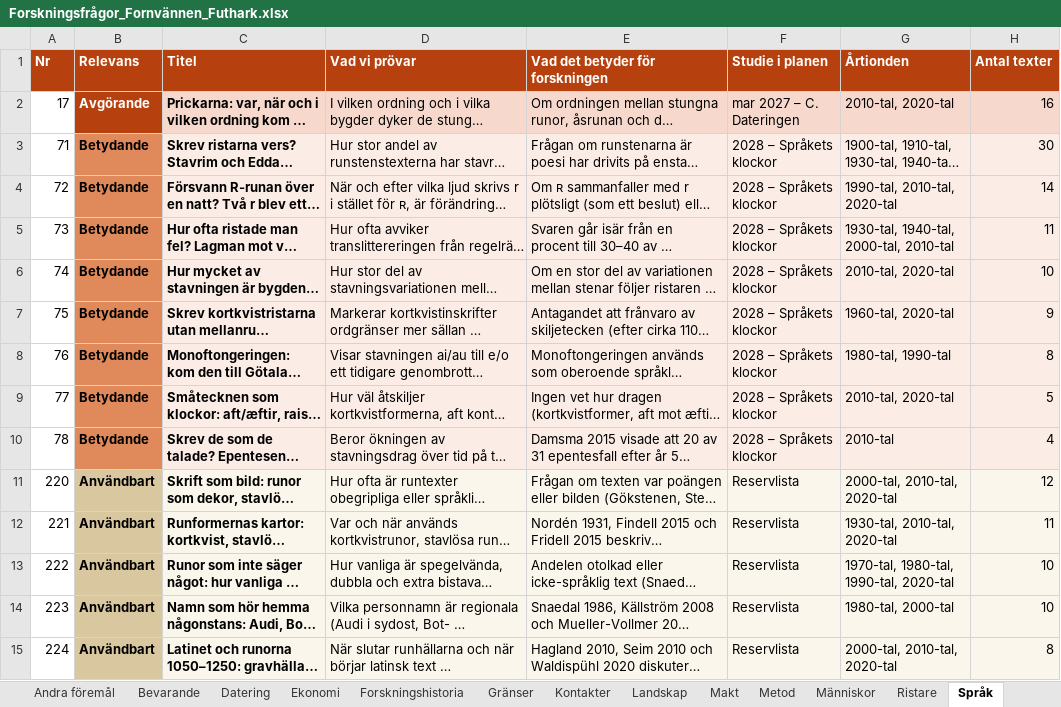
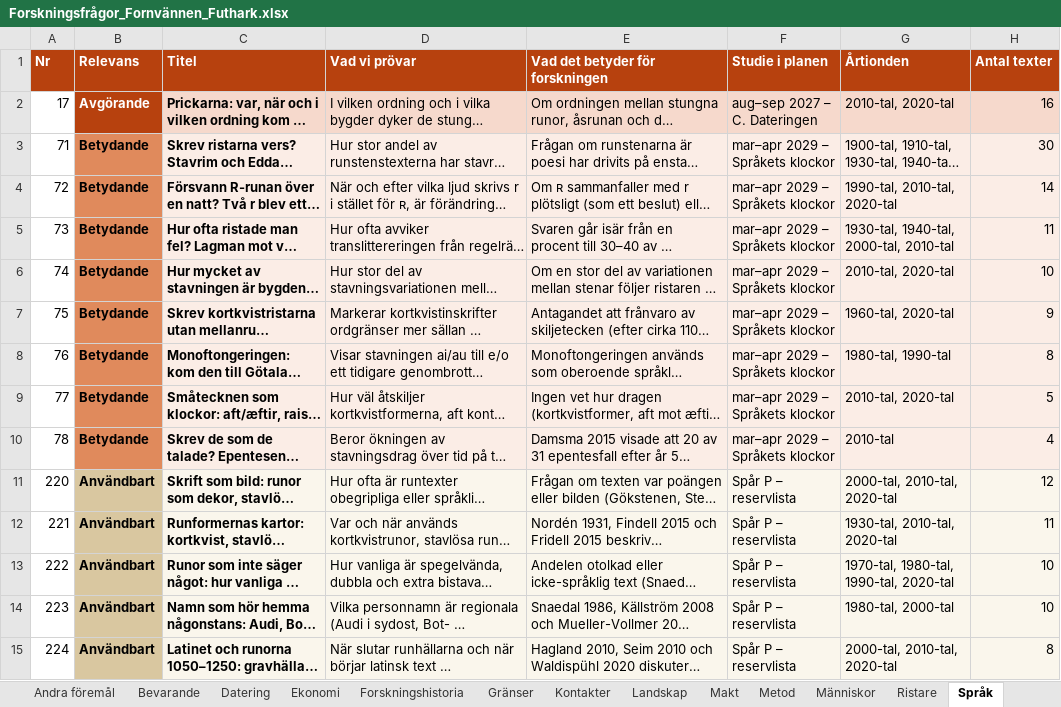
Before and after one commit to Precatio/runes, an Excel workbook: utdata/litteraturgenomgang/Forskningsfrågor_Fornvännen_Futhark.xlsx, sheet Språk, drawn as a sheet; only a part is shown; long unchanged cells end in …; values as stored, in another font and other column widths than the file's, no borders; the diff covers the shown part only; the diff names each change by its address in the sheet, - before the commit and + after, or states it on an @@ line.

```diff
--- a/utdata/litteraturgenomgang/Forskningsfrågor_Fornvännen_Futhark.xlsx (sheet Språk)
+++ b/utdata/litteraturgenomgang/Forskningsfrågor_Fornvännen_Futhark.xlsx (sheet Språk)
-F2 (Studie i planen): mar 2027 – C. Dateringen
+F2 (Studie i planen): aug–sep 2027 – C. Dateringen
-F3:F10 (Studie i planen): 2028 – Språkets klockor
+F3:F10 (Studie i planen): mar–apr 2029 – Språkets klockor
-F11:F15 (Studie i planen): Reservlista
+F11:F15 (Studie i planen): Spår P – reservlista
```
Also changed, not shown: 20 edited cells elsewhere in this sheet, sheet Alla frågor, sheet Tro och kult, sheet Människor, sheet Gränser, sheet Bevarande, sheet Metod, 12 more sheets, 3 other files.
